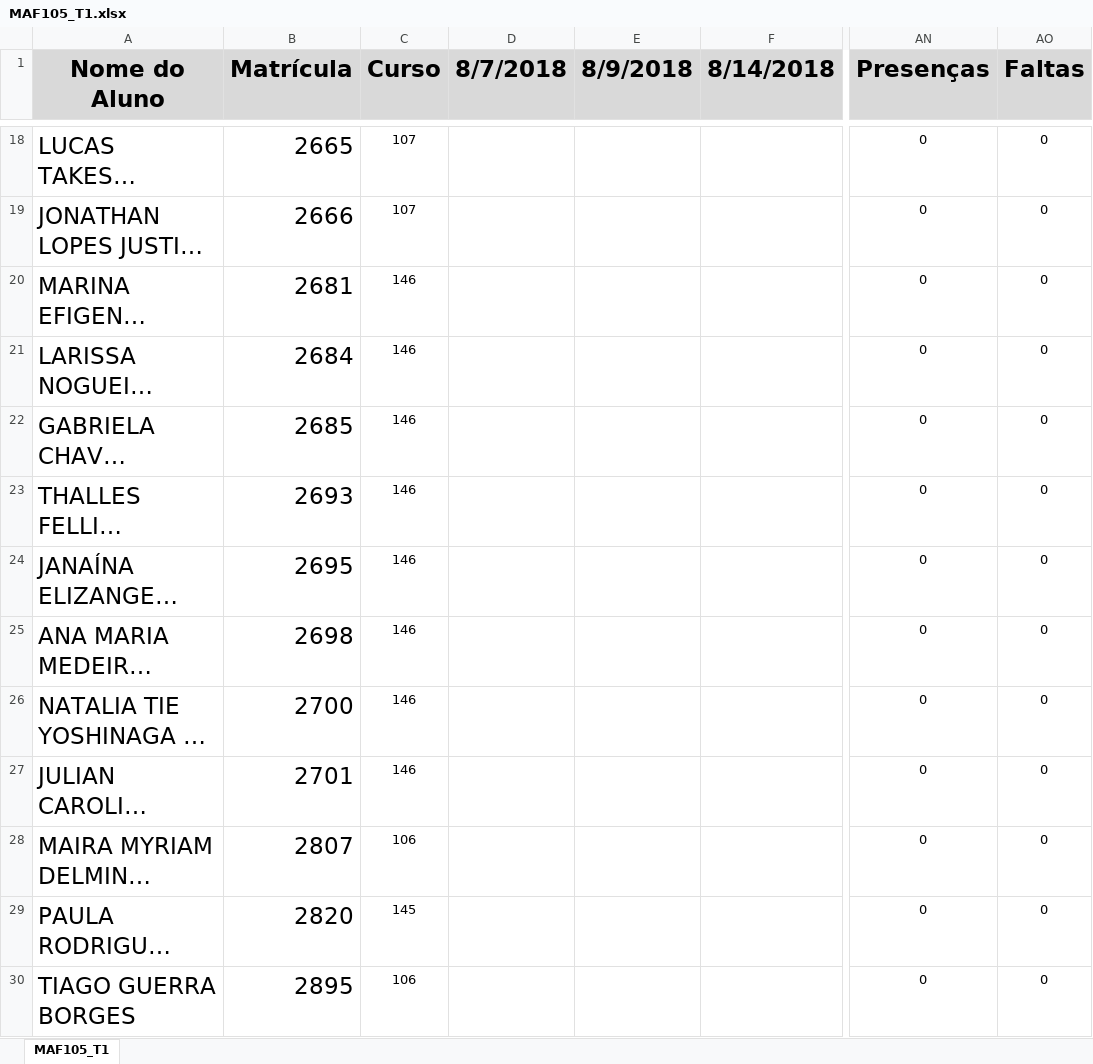
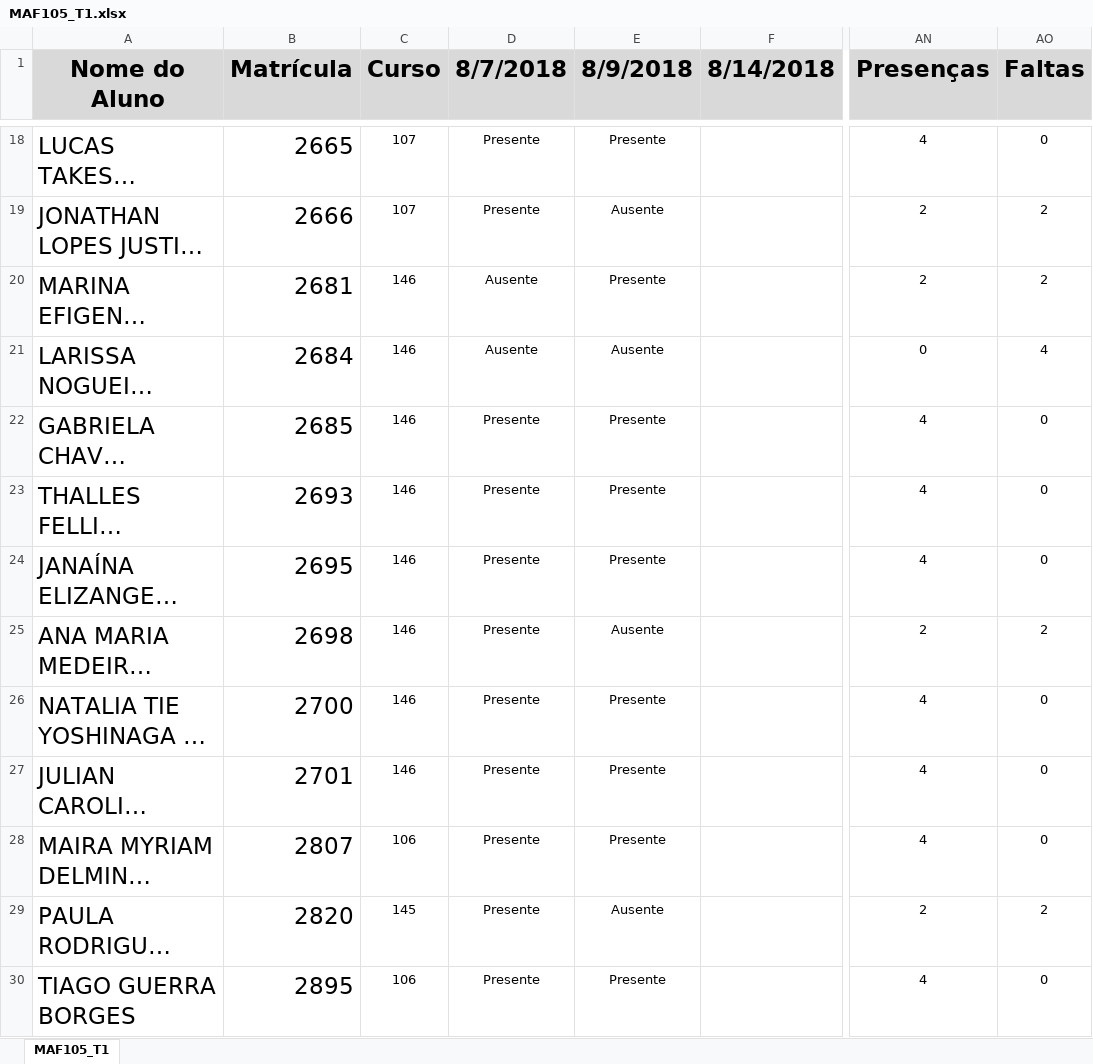
Before and after one commit to ufvest/ufvest.github.io, an Excel workbook: Frequencia/MAF105_T1.xlsx, sheet MAF105_T1, drawn as a sheet; only a part is shown, gaps mark what is left out; long unchanged cells end in …; values as stored, in another font and other column widths than the file's, no borders; conditional formats not drawn; the diff covers the shown part only; the diff names each change by its address in the sheet, - before the commit and + after, or states it on an @@ line.

```diff
--- a/Frequencia/MAF105_T1.xlsx (sheet MAF105_T1)
+++ b/Frequencia/MAF105_T1.xlsx (sheet MAF105_T1)
-D18:D19 (8/7/2018): (empty)
+D18:D19 (8/7/2018): Presente
-E18 (8/9/2018): (empty)
+E18 (8/9/2018): Presente
-AN18 (Presenças): 0
+AN18 (Presenças): 4
-E19 (8/9/2018): (empty)
+E19 (8/9/2018): Ausente
-AN19:AN20 (Presenças): 0
+AN19:AN20 (Presenças): 2
-AO19:AO20 (Faltas): 0
+AO19:AO20 (Faltas): 2
-D20:D21 (8/7/2018): (empty)
+D20:D21 (8/7/2018): Ausente
-E20 (8/9/2018): (empty)
+E20 (8/9/2018): Presente
-E21 (8/9/2018): (empty)
+E21 (8/9/2018): Ausente
-AO21 (Faltas): 0
+AO21 (Faltas): 4
-D22:D30 (8/7/2018): (empty)
+D22:D30 (8/7/2018): Presente
-E22:E24 (8/9/2018): (empty)
+E22:E24 (8/9/2018): Presente
-AN22:AN24 (Presenças): 0
+AN22:AN24 (Presenças): 4
-E25 (8/9/2018): (empty)
+E25 (8/9/2018): Ausente
-AN25 (Presenças): 0
+AN25 (Presenças): 2
-AO25 (Faltas): 0
+AO25 (Faltas): 2
-E26:E28 (8/9/2018): (empty)
+E26:E28 (8/9/2018): Presente
-AN26:AN28 (Presenças): 0
+AN26:AN28 (Presenças): 4
-E29 (8/9/2018): (empty)
+E29 (8/9/2018): Ausente
-AN29 (Presenças): 0
+AN29 (Presenças): 2
-AO29 (Faltas): 0
+AO29 (Faltas): 2
-E30 (8/9/2018): (empty)
+E30 (8/9/2018): Presente
-AN30 (Presenças): 0
+AN30 (Presenças): 4
```
Also changed, not shown: 121 edited cells elsewhere in this sheet, 12 other files.
